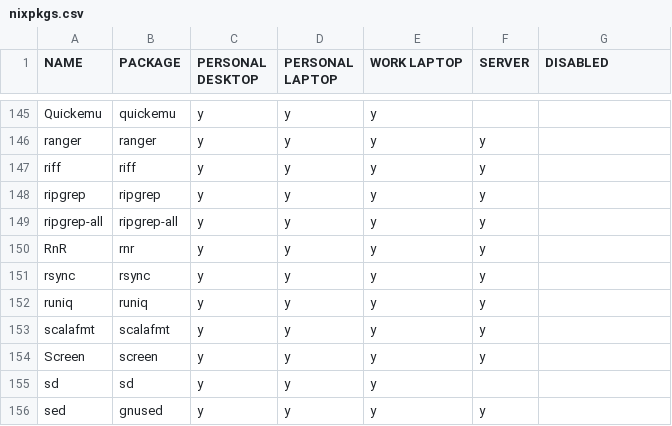
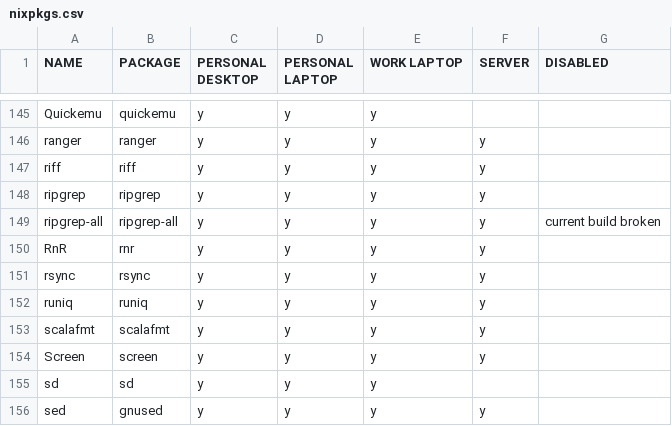
Before and after one commit to rvenutolo/packages, a CSV file: nixpkgs.csv, drawn as a sheet; only a part is shown, gaps mark what is left out.

Commit message:
disable ripgrep-all

```diff
--- a/nixpkgs.csv
+++ b/nixpkgs.csv
@@ -148,3 +148,3 @@ riff,riff,y,y,y,y,
 ripgrep,ripgrep,y,y,y,y,
-ripgrep-all,ripgrep-all,y,y,y,y,
+ripgrep-all,ripgrep-all,y,y,y,y,current build broken
 RnR,rnr,y,y,y,y,
```
